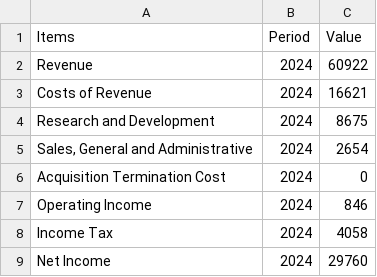
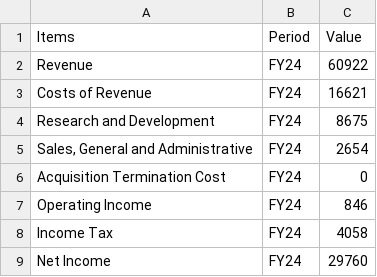
Before and after one commit to jacquessham/FinancialReport_Dashboard, a CSV file: dashboard/data/nvda/dataset/nvda_income_example.csv, drawn as a sheet.

Commit message:
Add balance sheet data

```diff
--- a/dashboard/data/nvda/dataset/nvda_income_example.csv
+++ b/dashboard/data/nvda/dataset/nvda_income_example.csv
@@ -1,9 +1,9 @@
 "Items","Period","Value"
-"Revenue","2024",60922
-"Costs of Revenue","2024",16621
-"Research and Development","2024",8675
-"Sales, General and Administrative","2024",2654
-"Acquisition Termination Cost","2024",0
-"Operating Income","2024",846
-"Income Tax","2024",4058
-"Net Income","2024",29760
+"Revenue","FY24",60922
+"Costs of Revenue","FY24",16621
+"Research and Development","FY24",8675
+"Sales, General and Administrative","FY24",2654
+"Acquisition Termination Cost","FY24",0
+"Operating Income","FY24",846
+"Income Tax","FY24",4058
+"Net Income","FY24",29760
```
Also changed, not shown: 3 other files.
